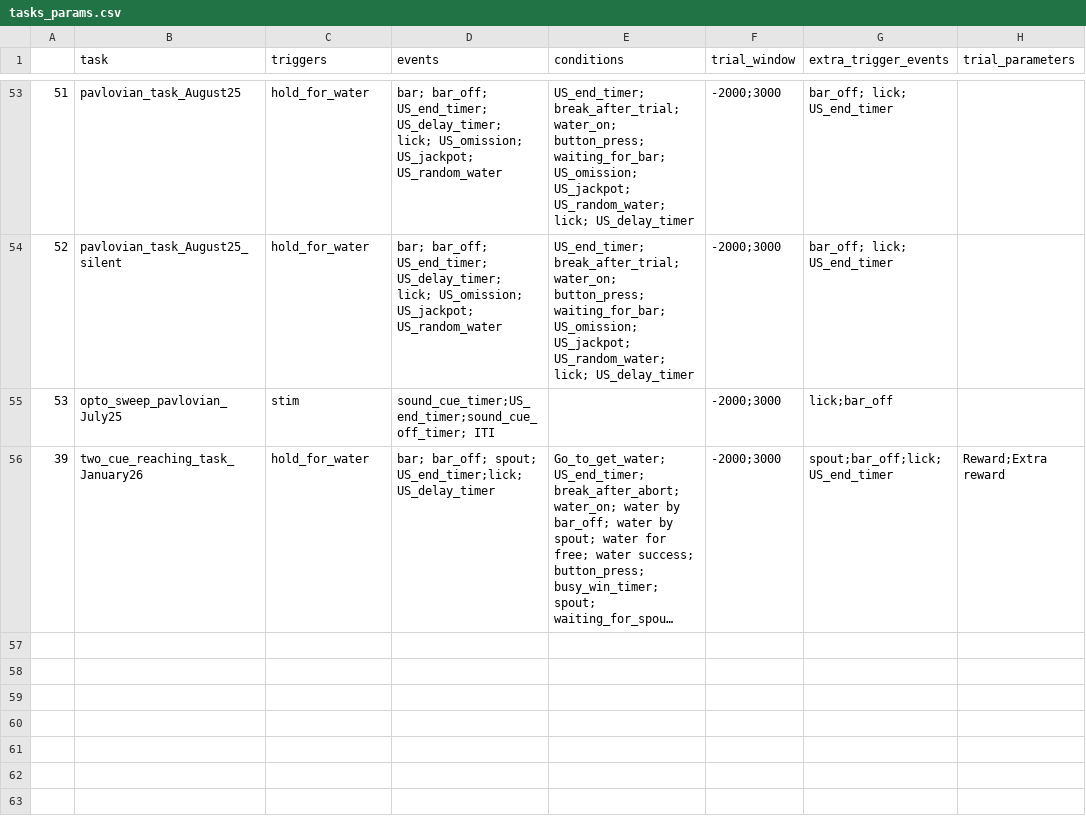
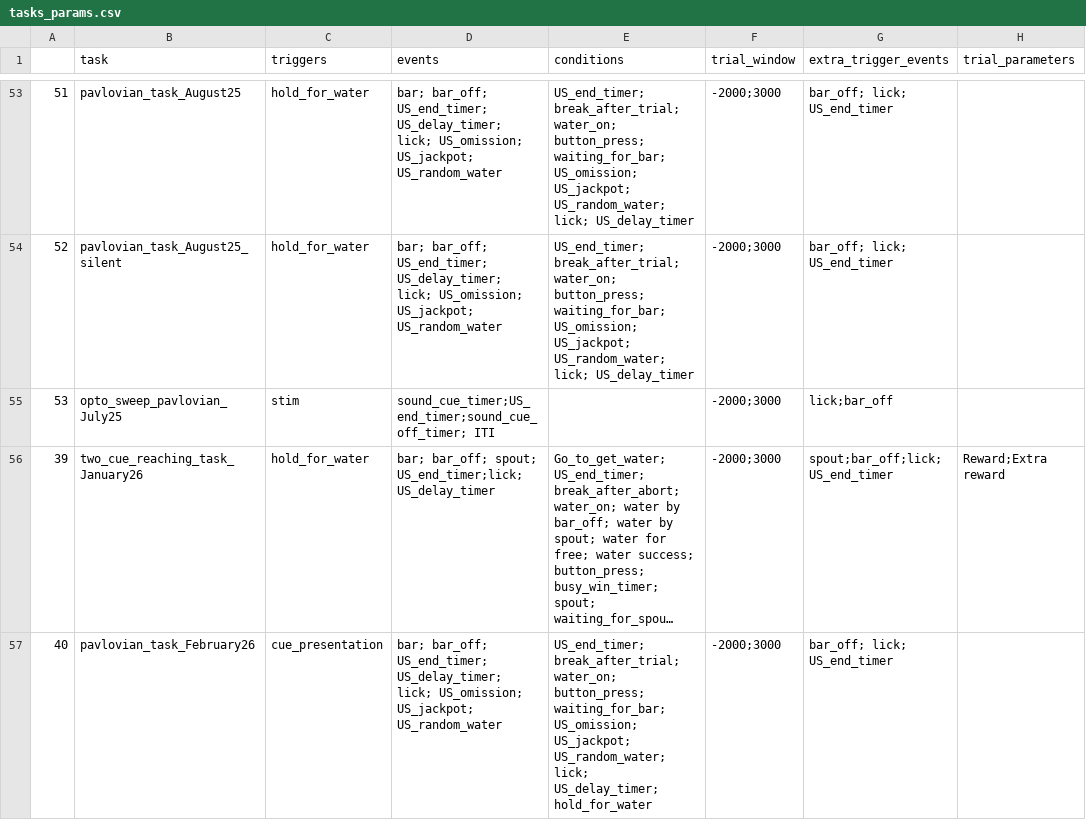
Before and after one commit to Magill-ASAP-team/trialexp, a CSV file: params/tasks_params.csv, drawn as a sheet; only a part is shown, gaps mark what is left out; long unchanged cells end in …; the diff names each change by its address in the sheet, - before the commit and + after, or states it on an @@ line.

Commit message:
update to add pavlovian task with break between cue and reward, and add new animals to cohort

```diff
--- a/params/tasks_params.csv
+++ b/params/tasks_params.csv
+row 57: 40 | pavlovian_task_February26 | cue_presentation | bar; bar_off; US_end_timer; US_delay_timer; lick; US_omission; US_jackpot; US_random_water | US_end_timer; break_after_trial; water_on; button_press; waiting_for_bar; US_omission; US_jackpot; US_random_water; lick; US_delay_timer; hold_for_water | -2000;3000 | bar_off; lick; US_end_timer
```
Also changed, not shown: params/animal_info.csv, 3 other files.
